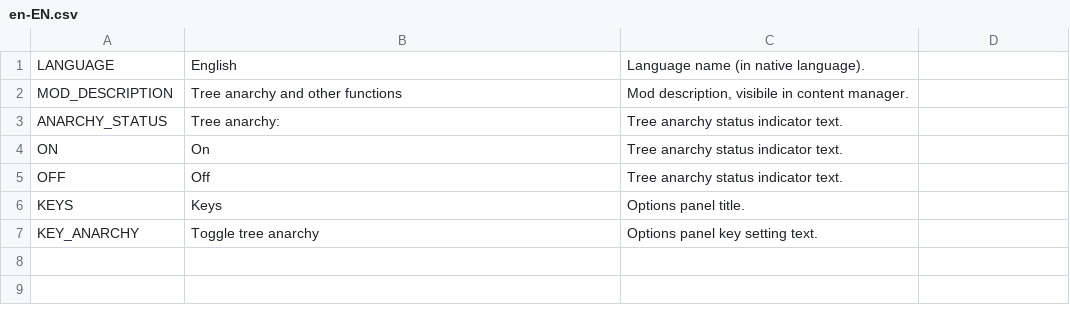
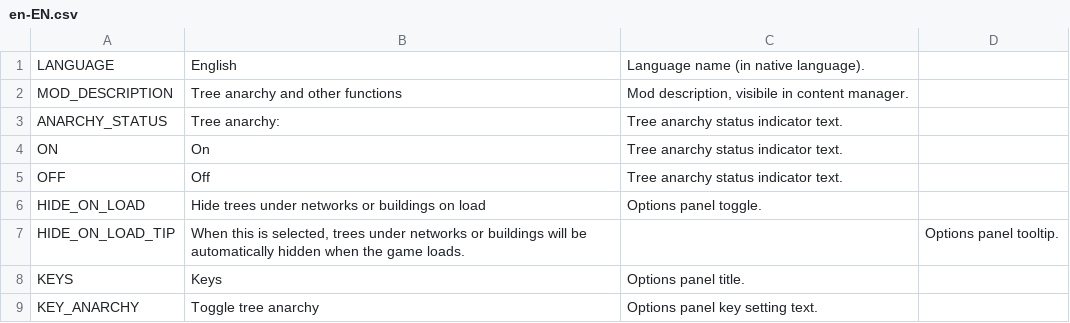
Before and after one commit to algernon-A/TreeControl, a CSV file: Translations/en-EN.csv, drawn as a sheet.

Commit message:
Add option to show trees on load.

```diff
--- a/Translations/en-EN.csv
+++ b/Translations/en-EN.csv
@@ -5,2 +5,4 @@
 "OFF","Off","Tree anarchy status indicator text."
+"HIDE_ON_LOAD","Hide trees under networks or buildings on load","Options panel toggle."
+"HIDE_ON_LOAD_TIP","When this is selected, trees under networks or buildings will be automatically hidden when the game loads.",,"Options panel tooltip."
 "KEYS","Keys","Options panel title."
```
Also changed, not shown: 7 other files.
